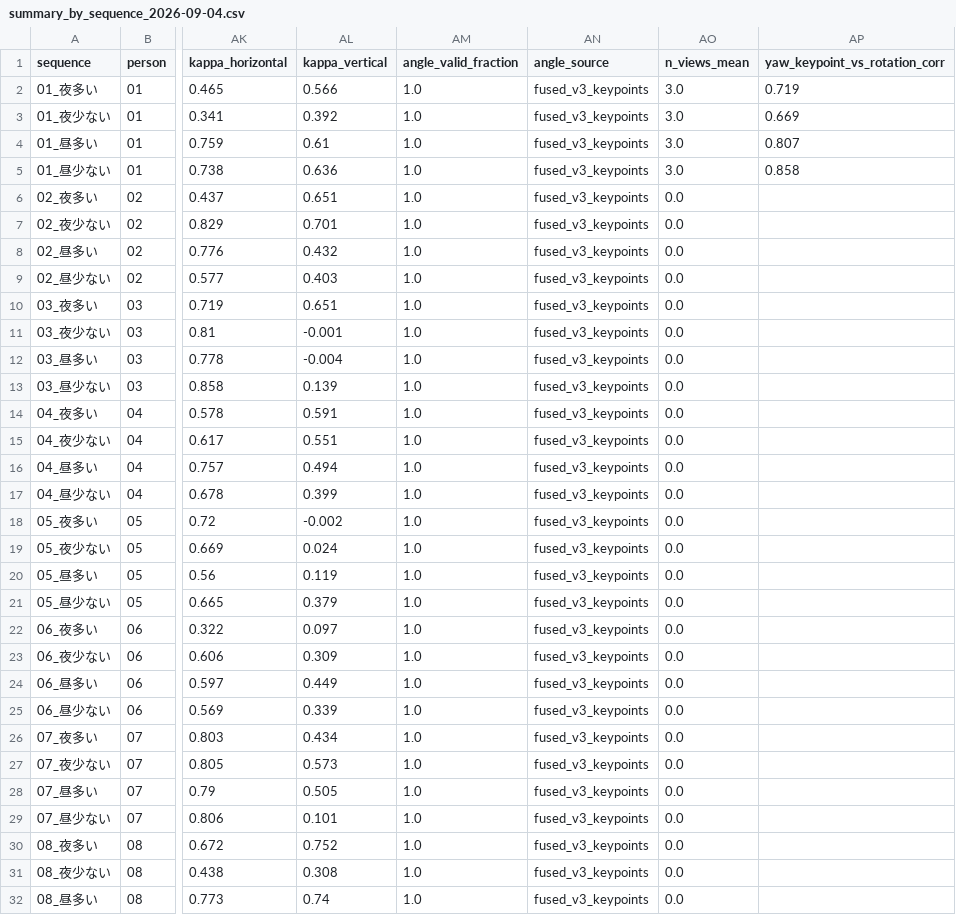
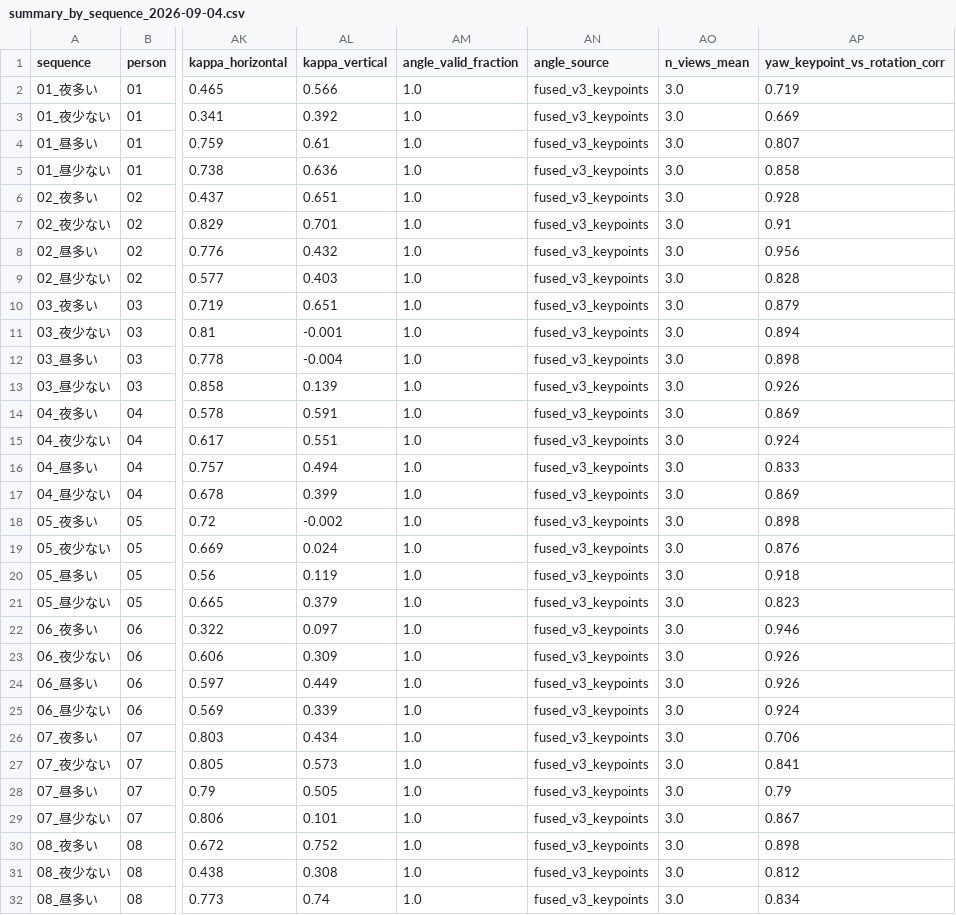
Before and after one commit to ChenKaiXuSan/TriFusion_PyTorch, a CSV file: analysis/head_movement/docs/summary_by_sequence_2026-09-04.csv, drawn as a sheet; only a part is shown, gaps mark what is left out; the diff covers the shown part only; the diff names each change by its address in the sheet, - before the commit and + after, or states it on an @@ line.

```diff
--- a/analysis/head_movement/docs/summary_by_sequence_2026-09-04.csv
+++ b/analysis/head_movement/docs/summary_by_sequence_2026-09-04.csv
-AO6:AO32 (n_views_mean): 0.0
+AO6:AO32 (n_views_mean): 3.0
-AP6 (yaw_keypoint_vs_rotation_corr): (empty)
+AP6 (yaw_keypoint_vs_rotation_corr): 0.928
-AP7 (yaw_keypoint_vs_rotation_corr): (empty)
+AP7 (yaw_keypoint_vs_rotation_corr): 0.91
-AP8 (yaw_keypoint_vs_rotation_corr): (empty)
+AP8 (yaw_keypoint_vs_rotation_corr): 0.956
-AP9 (yaw_keypoint_vs_rotation_corr): (empty)
+AP9 (yaw_keypoint_vs_rotation_corr): 0.828
-AP10 (yaw_keypoint_vs_rotation_corr): (empty)
+AP10 (yaw_keypoint_vs_rotation_corr): 0.879
-AP11 (yaw_keypoint_vs_rotation_corr): (empty)
+AP11 (yaw_keypoint_vs_rotation_corr): 0.894
-AP12 (yaw_keypoint_vs_rotation_corr): (empty)
+AP12 (yaw_keypoint_vs_rotation_corr): 0.898
-AP13 (yaw_keypoint_vs_rotation_corr): (empty)
+AP13 (yaw_keypoint_vs_rotation_corr): 0.926
-AP14 (yaw_keypoint_vs_rotation_corr): (empty)
+AP14 (yaw_keypoint_vs_rotation_corr): 0.869
-AP15 (yaw_keypoint_vs_rotation_corr): (empty)
+AP15 (yaw_keypoint_vs_rotation_corr): 0.924
-AP16 (yaw_keypoint_vs_rotation_corr): (empty)
+AP16 (yaw_keypoint_vs_rotation_corr): 0.833
-AP17 (yaw_keypoint_vs_rotation_corr): (empty)
+AP17 (yaw_keypoint_vs_rotation_corr): 0.869
-AP18 (yaw_keypoint_vs_rotation_corr): (empty)
+AP18 (yaw_keypoint_vs_rotation_corr): 0.898
-AP19 (yaw_keypoint_vs_rotation_corr): (empty)
+AP19 (yaw_keypoint_vs_rotation_corr): 0.876
-AP20 (yaw_keypoint_vs_rotation_corr): (empty)
+AP20 (yaw_keypoint_vs_rotation_corr): 0.918
-AP21 (yaw_keypoint_vs_rotation_corr): (empty)
+AP21 (yaw_keypoint_vs_rotation_corr): 0.823
-AP22 (yaw_keypoint_vs_rotation_corr): (empty)
+AP22 (yaw_keypoint_vs_rotation_corr): 0.946
-AP23:AP24 (yaw_keypoint_vs_rotation_corr): (empty)
+AP23:AP24 (yaw_keypoint_vs_rotation_corr): 0.926
-AP25 (yaw_keypoint_vs_rotation_corr): (empty)
+AP25 (yaw_keypoint_vs_rotation_corr): 0.924
-AP26 (yaw_keypoint_vs_rotation_corr): (empty)
+AP26 (yaw_keypoint_vs_rotation_corr): 0.706
-AP27 (yaw_keypoint_vs_rotation_corr): (empty)
+AP27 (yaw_keypoint_vs_rotation_corr): 0.841
-AP28 (yaw_keypoint_vs_rotation_corr): (empty)
+AP28 (yaw_keypoint_vs_rotation_corr): 0.79
-AP29 (yaw_keypoint_vs_rotation_corr): (empty)
+AP29 (yaw_keypoint_vs_rotation_corr): 0.867
-AP30 (yaw_keypoint_vs_rotation_corr): (empty)
+AP30 (yaw_keypoint_vs_rotation_corr): 0.898
-AP31 (yaw_keypoint_vs_rotation_corr): (empty)
+AP31 (yaw_keypoint_vs_rotation_corr): 0.812
-AP32 (yaw_keypoint_vs_rotation_corr): (empty)
+AP32 (yaw_keypoint_vs_rotation_corr): 0.834
```
Also changed, not shown: 114 edited cells elsewhere in this file, analysis/head_movement/docs/method_comparison_2026-09-04.csv, 3 other files.
